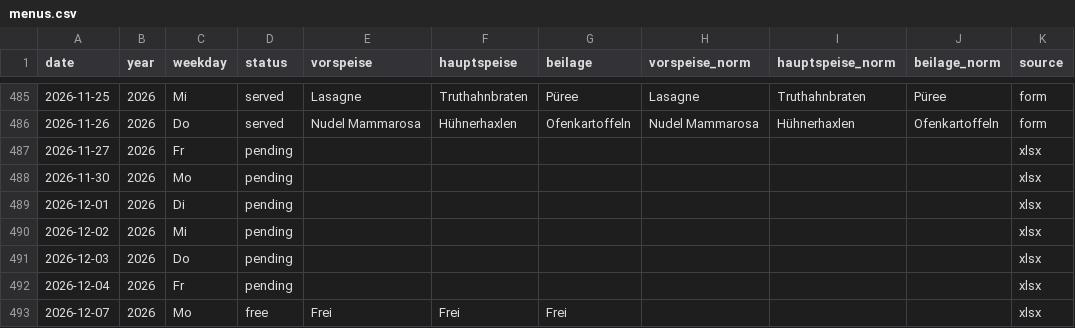
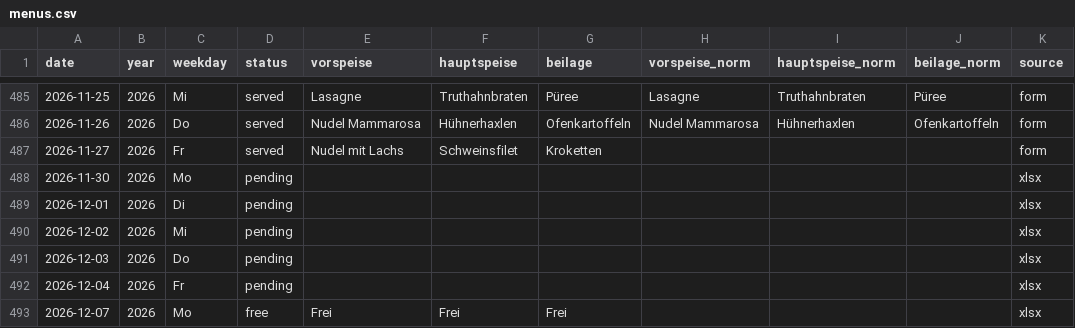
Before and after one commit to giova-giovanni/tippspielcalcolator, a CSV file: data/menus.csv, drawn as a sheet; only a part is shown, gaps mark what is left out.

Commit message:
Menü 2026-11-27 via Website

```diff
--- a/data/menus.csv
+++ b/data/menus.csv
@@ -486,3 +486,3 @@ date,year,weekday,status,vorspeise,hauptspeise,beilage,vorspeise_norm,hauptspeis
 2026-11-26,2026,Do,served,Nudel Mammarosa,Hühnerhaxlen,Ofenkartoffeln,Nudel Mammarosa,Hühnerhaxlen,Ofenkartoffeln,form
-2026-11-27,2026,Fr,pending,,,,,,,xlsx
+2026-11-27,2026,Fr,served,Nudel mit Lachs,Schweinsfilet,Kroketten,,,,form
 2026-11-30,2026,Mo,pending,,,,,,,xlsx
```
